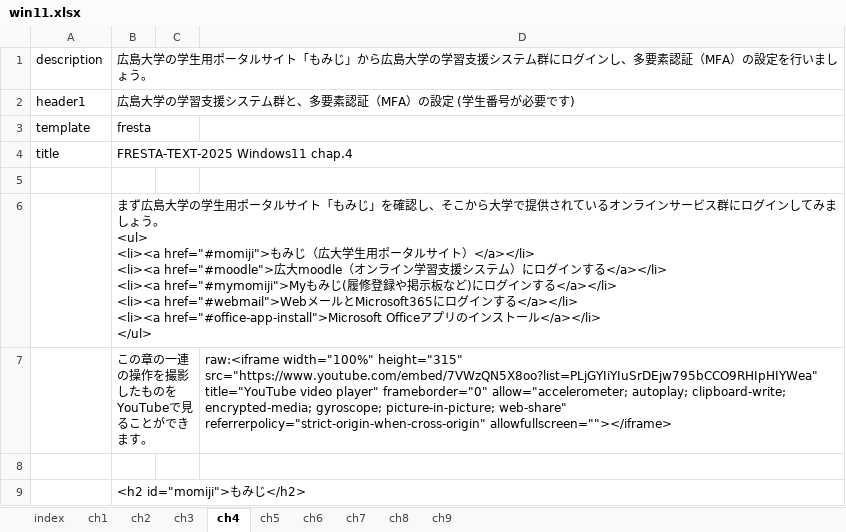
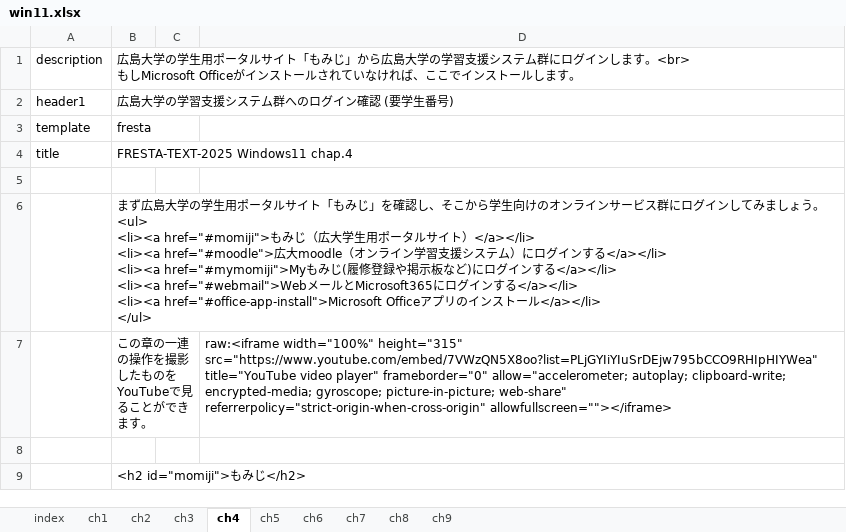
Before and after one commit to gnutar/fresta, an Excel workbook: win11.xlsx, sheet ch4, drawn as a sheet; only a part is shown; values as stored, in another font and other column widths than the file's, no borders; ↵ is a line break in a cell; the diff names each change by its address in the sheet, - before the commit and + after, or states it on an @@ line.

```diff
--- a/win11.xlsx (sheet ch4)
+++ b/win11.xlsx (sheet ch4)
-B1: …グインし、多要素認証（MFA）の設定を行いましょう。
+B1: …グインします。<br> ↵ もしMicrosoft Officeがインストールされていなければ、ここでインストールします。
-B2: 広島大学の学習支援システム群と、多要素認証（MFA）の設定 (学生番号が必要です)
+B2: 広島大学の学習支援システム群へのログイン確認 (要学生番号)
-B6: …そこから大学で提供されているオンライ…
+B6: …そこから学生向けのオンライ…
```
Also changed, not shown: sheet ch5, sheet ch6, sheet ch8, sheet ch7, sheet ch9.
